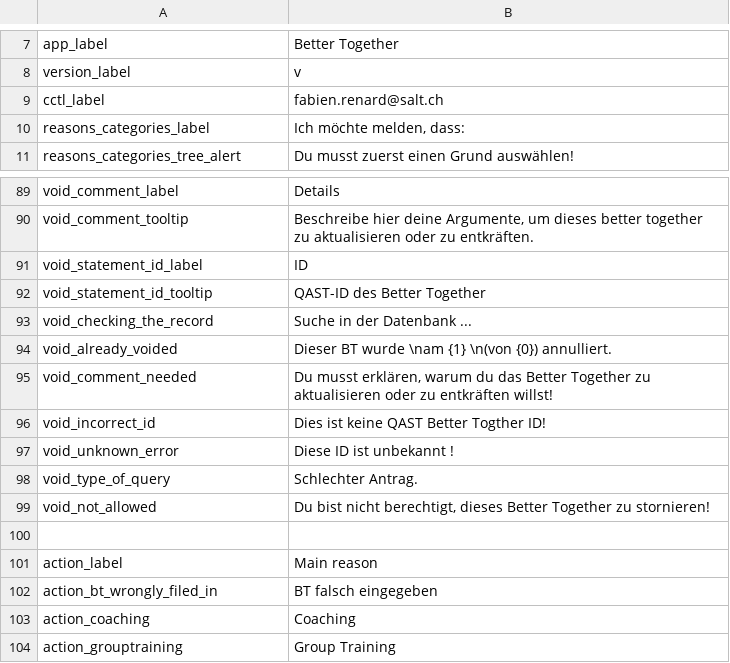
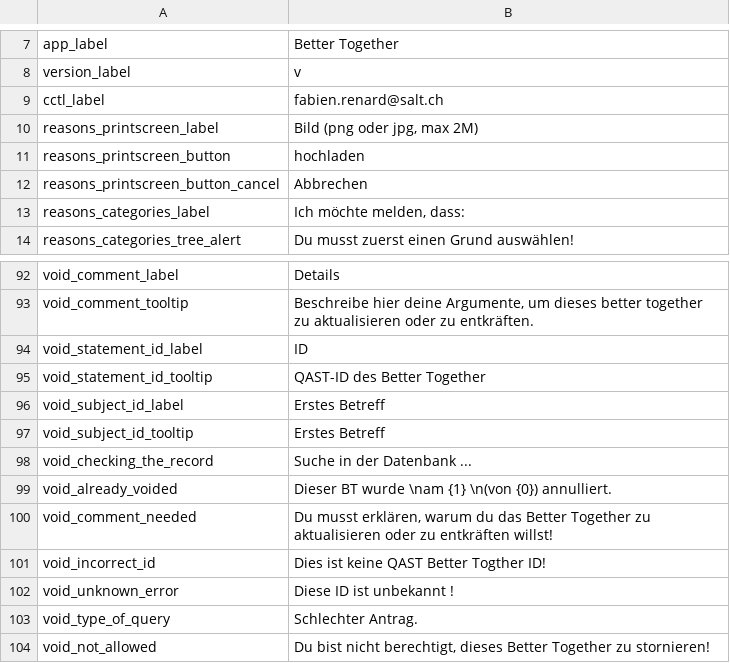
Before and after one commit to gamahachaa/better_together, a CSV file: assets/locales/de-DE/bt_de.csv, drawn as a sheet; only a part is shown, gaps mark what is left out; the shorter side is filled out with more unchanged rows; the diff names each change by its address in the sheet, - before the commit and + after, or states it on an @@ line.

```diff
--- a/assets/locales/de-DE/bt_de.csv
+++ b/assets/locales/de-DE/bt_de.csv
+row 10: reasons_printscreen_label | Bild (png oder jpg, max 2M)
+row 11: reasons_printscreen_button | hochladen
+row 12: reasons_printscreen_button_cancel | Abbrechen
+row 96: void_subject_id_label | Erstes Betreff
+row 97: void_subject_id_tooltip | Erstes Betreff
```
Also changed, not shown: assets/locales/en-GB/bt_en.csv, assets/locales/fr-FR/bt_fr.csv, 17 other files.
